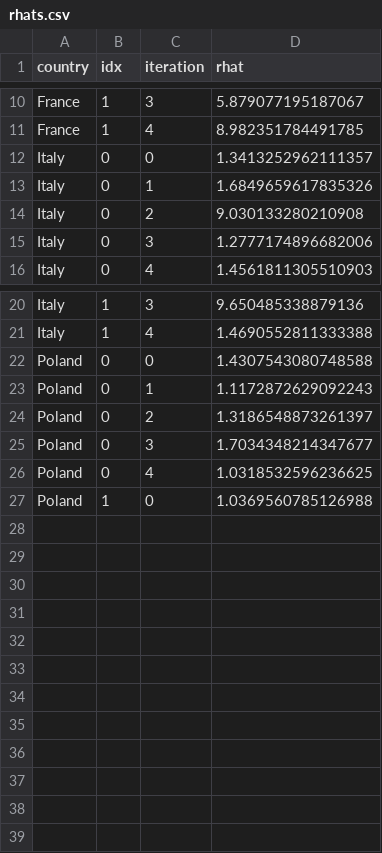
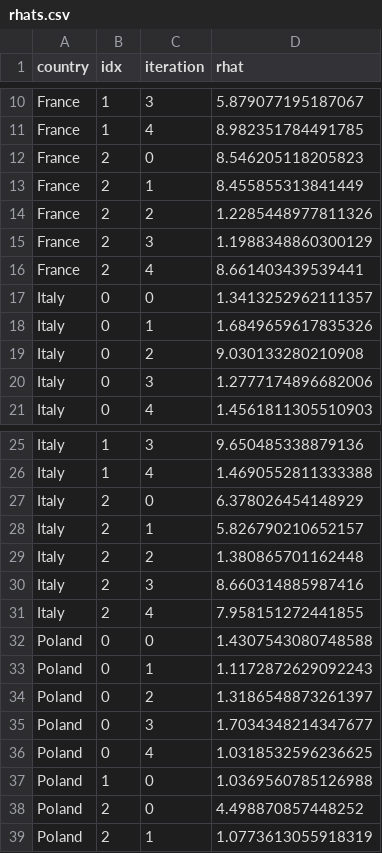
Before and after one commit to maciekrt/covid-19, a CSV file: data/rhats.csv, drawn as a sheet; only a part is shown, gaps mark what is left out; the diff names each change by its address in the sheet, - before the commit and + after, or states it on an @@ line.

```diff
--- a/data/rhats.csv
+++ b/data/rhats.csv
+row 12: France | 2 | 0 | 8.546205118205823
+row 13: France | 2 | 1 | 8.455855313841449
+row 14: France | 2 | 2 | 1.2285448977811326
+row 15: France | 2 | 3 | 1.1988348860300129
+row 16: France | 2 | 4 | 8.661403439539441
+row 27: Italy | 2 | 0 | 6.378026454148929
+row 28: Italy | 2 | 1 | 5.826790210652157
+row 29: Italy | 2 | 2 | 1.380865701162448
+row 30: Italy | 2 | 3 | 8.660314885987416
+row 31: Italy | 2 | 4 | 7.958151272441855
+row 38: Poland | 2 | 0 | 4.498870857448252
+row 39: Poland | 2 | 1 | 1.0773613055918319
```
Also changed, not shown: data/onset.csv, data/rt-rainier.csv, 1 other file.
